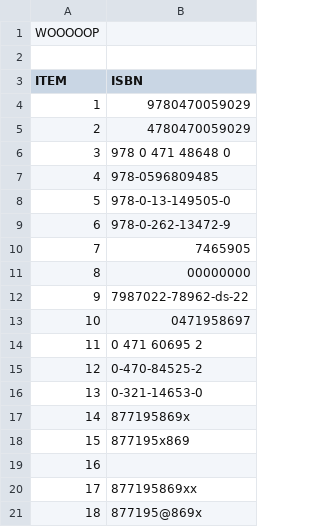
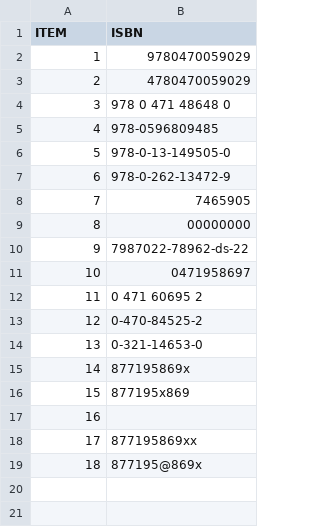
Before and after one commit to ScStew/valid_isbn, a CSV file: isbn.csv, drawn as a sheet.

```diff
--- a/isbn.csv
+++ b/isbn.csv
@@ -1,3 +1 @@
-WOOOOOP
-
 ITEM, ISBN
```
Also changed, not shown: 4 other files.
